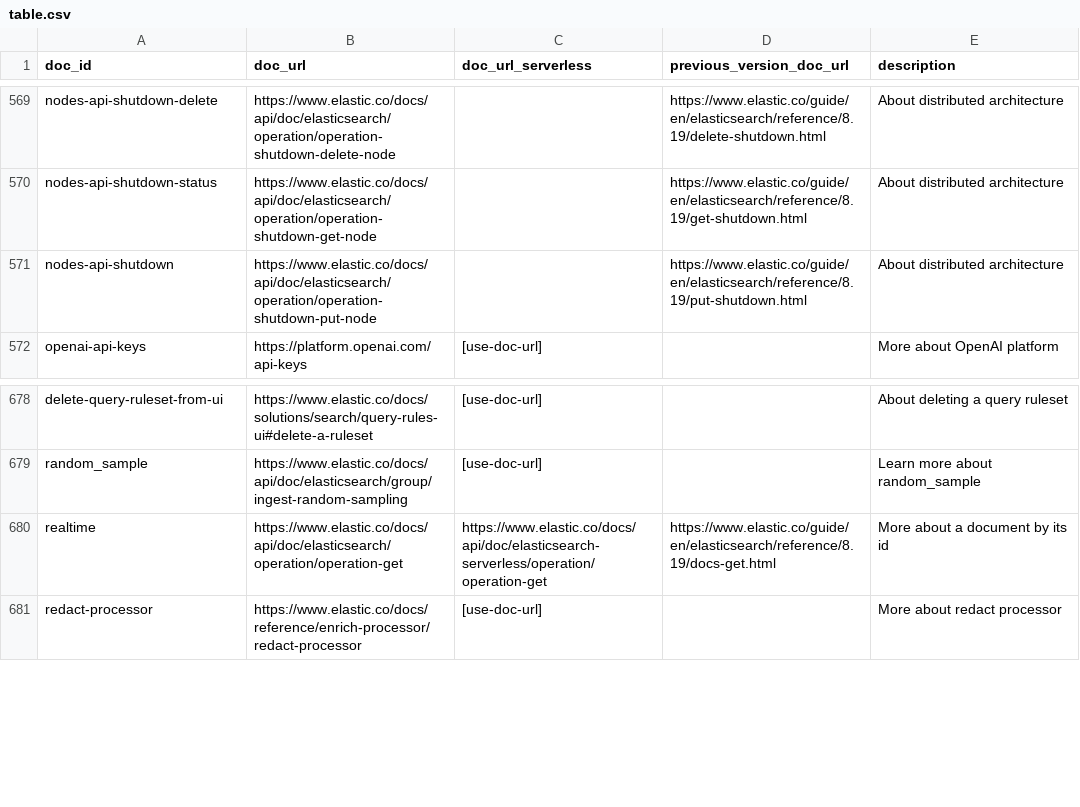
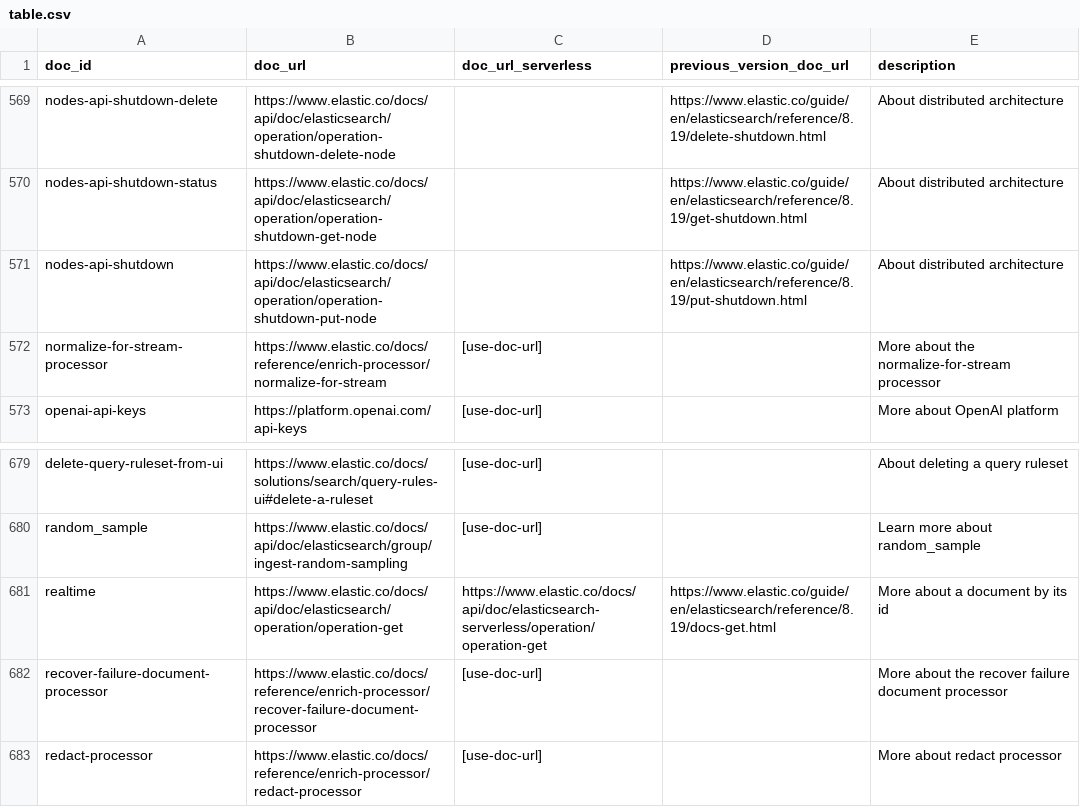
Before and after one commit to elastic/elasticsearch-specification, a CSV file: specification/_doc_ids/table.csv, drawn as a sheet; only a part is shown, gaps mark what is left out; the diff names each change by its address in the sheet, - before the commit and + after, or states it on an @@ line.

```diff
--- a/specification/_doc_ids/table.csv
+++ b/specification/_doc_ids/table.csv
+row 572: normalize-for-stream-processor | https://www.elastic.co/docs/reference/enrich-processor/normalize-for-stream | [use-doc-url] |  | More about the normalize-for-stream processor
+row 682: recover-failure-document-processor | https://www.elastic.co/docs/reference/enrich-processor/recover-failure-document-processor | [use-doc-url] |  | More about the recover failure document processor
```
Also changed, not shown: 1 other file.
